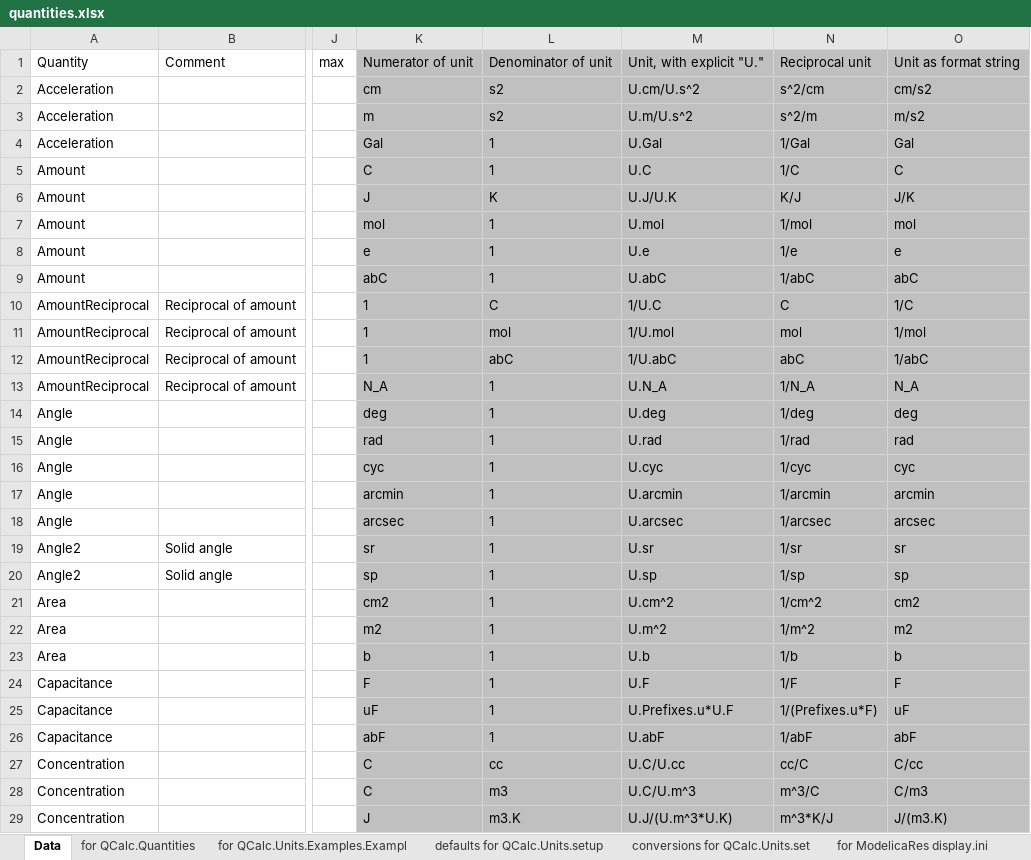
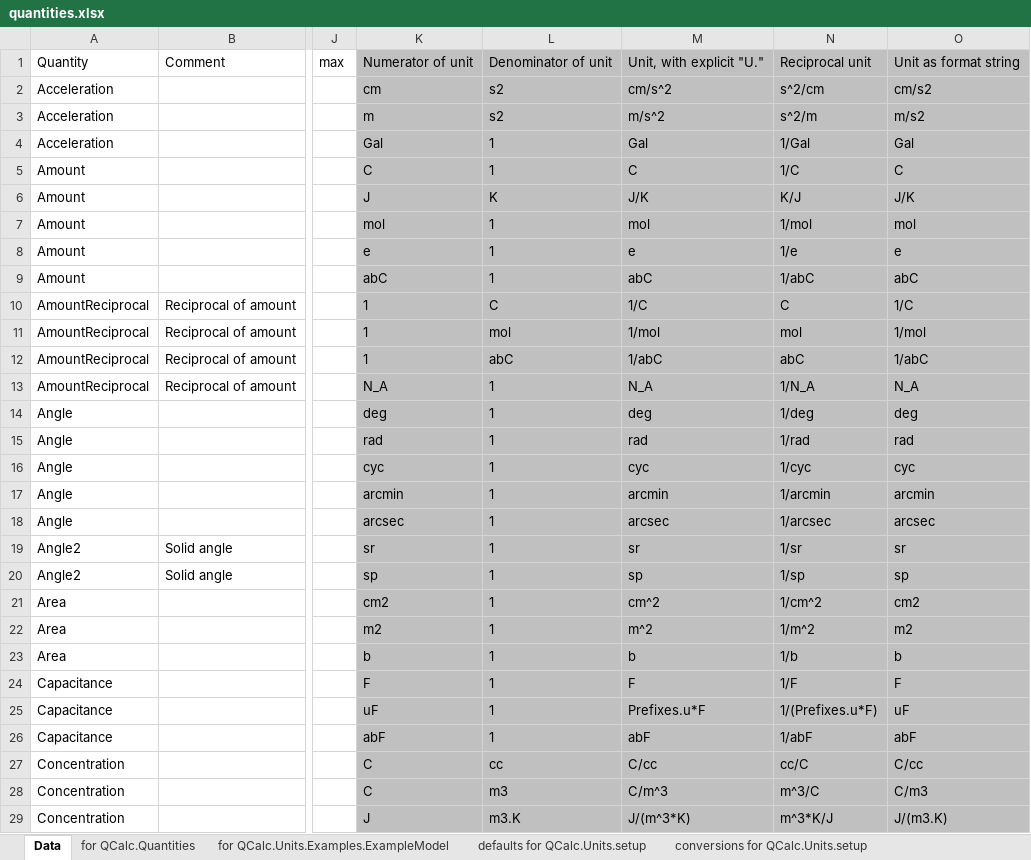
Before and after one commit to kdavies4/QCalc, an Excel workbook: QCalc/Resources/quantities.xlsx, sheet Data, drawn as a sheet; only a part is shown, gaps mark what is left out; values as stored, in another font and other column widths than the file's, no borders; the diff covers the shown part only; the diff names each change by its address in the sheet, - before the commit and + after, or states it on an @@ line.

```diff
--- a/QCalc/Resources/quantities.xlsx (sheet Data)
+++ b/QCalc/Resources/quantities.xlsx (sheet Data)
-sheet tab: for QCalc.Units.Examples.Exampl
+sheet tab: for QCalc.Units.Examples.ExampleModel
-sheet tab: conversions for QCalc.Units.set
+sheet tab: conversions for QCalc.Units.setup
-M2: U.cm/U.s^2
+M2: cm/s^2
-M3: U.m/U.s^2
+M3: m/s^2
-M4: U.Gal
+M4: Gal
-M5: U.C
+M5: C
-M6: U.J/U.K
+M6: J/K
-M7: U.mol
+M7: mol
-M8: U.e
+M8: e
-M9: U.abC
+M9: abC
-M10: 1/U.C
+M10: 1/C
-M11: 1/U.mol
+M11: 1/mol
-M12: 1/U.abC
+M12: 1/abC
-M13: U.N_A
+M13: N_A
-M14: U.deg
+M14: deg
-M15: U.rad
+M15: rad
-M16: U.cyc
+M16: cyc
-M17: U.arcmin
+M17: arcmin
-M18: U.arcsec
+M18: arcsec
-M19: U.sr
+M19: sr
-M20: U.sp
+M20: sp
-M21: U.cm^2
+M21: cm^2
-M22: U.m^2
+M22: m^2
-M23: U.b
+M23: b
-M24: U.F
+M24: F
-M25: U.Prefixes.u*U.F
+M25: Prefixes.u*F
-M26: U.abF
+M26: abF
-M27: U.C/U.cc
+M27: C/cc
-M28: U.C/U.m^3
+M28: C/m^3
-M29: U.J/(U.m^3*U.K)
+M29: J/(m^3*K)
```
Also changed, not shown: other rows of this sheet, sheet for QCalc.Units.Examples.ExampleModel, sheet for ModelicaRes display.ini, sheet defaults for QCalc.Units.setup, sheet conversions for QCalc.Units.setup, sheet for QCalc.Quantities, formulas that keep their value, 3 other files.
